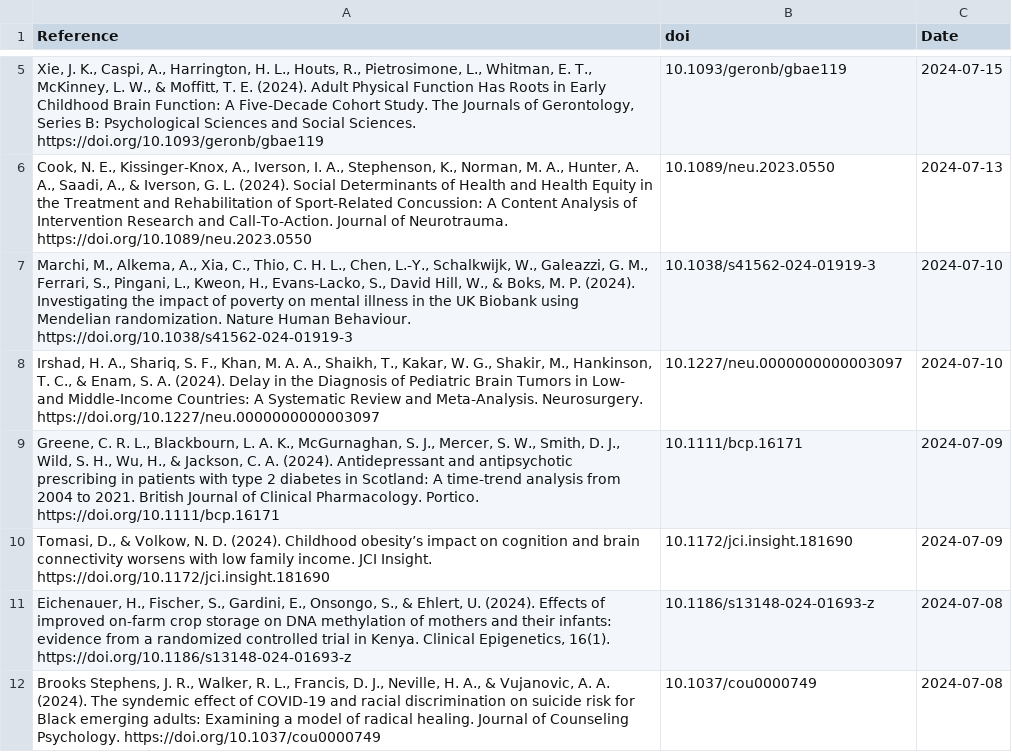
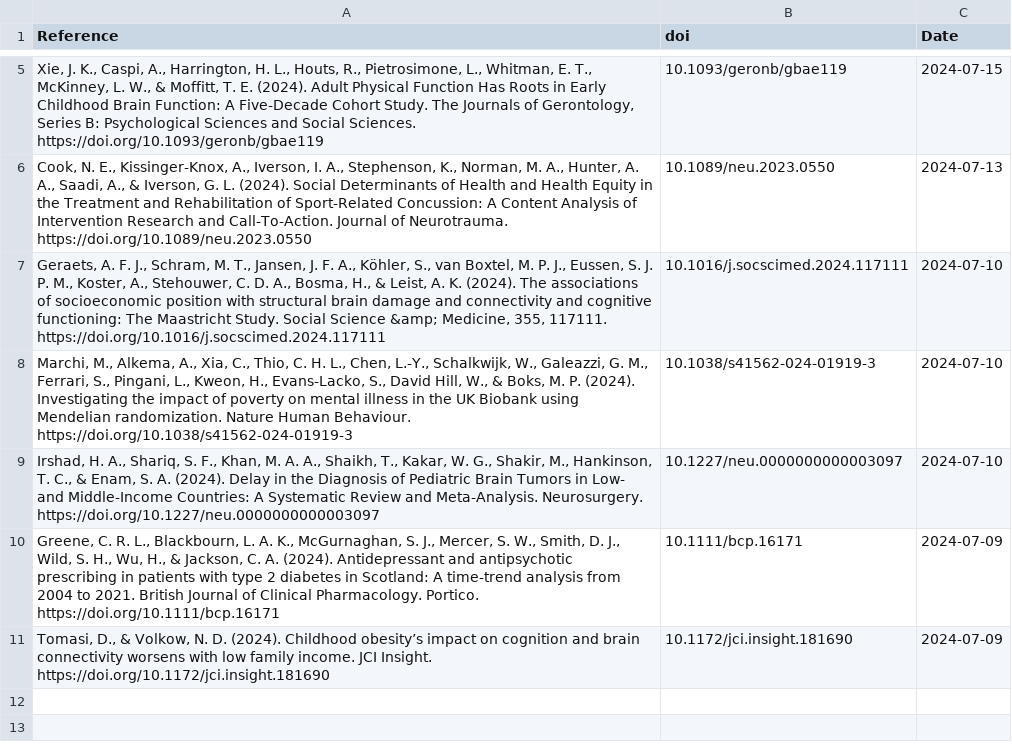
Before and after one commit to FedeGiovannetti/SESNeuroscienceRefs, a CSV file: SESneuroscienceRefs/Data/references_pubmed_ ((socioeconomic status) OR (poverty)) AND (brain) .csv, drawn as a sheet; only a part is shown, gaps mark what is left out.

```diff
--- a/SESneuroscienceRefs/Data/references_pubmed_ ((socioeconomic status) OR (poverty)) AND (brain) .csv
+++ b/SESneuroscienceRefs/Data/references_pubmed_ ((socioeconomic status) OR (poverty)) AND (brain) .csv
@@ -6,2 +6,3 @@
 "Cook, N. E., Kissinger-Knox, A., Iverson, I. A., Stephenson, K., Norman, M. A., Hunter, A. A., Saadi, A., & Iverson, G. L. (2024). Social Determinants of Health and Health Equity in the Treatment and Rehabilitation of Sport-Related Concussion: A Content Analysis of Intervention Research and Call-To-Action. Journal of Neurotrauma. https://doi.org/10.1089/neu.2023.0550","10.1089/neu.2023.0550",2024-07-13
+"Geraets, A. F. J., Schram, M. T., Jansen, J. F. A., Köhler, S., van Boxtel, M. P. J., Eussen, S. J. P. M., Koster, A., Stehouwer, C. D. A., Bosma, H., & Leist, A. K. (2024). The associations of socioeconomic position with structural brain damage and connectivity and cognitive functioning: The Maastricht Study. Social Science &amp; Medicine, 355, 117111. https://doi.org/10.1016/j.socscimed.2024.117111","10.1016/j.socscimed.2024.117111",2024-07-10
 "Marchi, M., Alkema, A., Xia, C., Thio, C. H. L., Chen, L.-Y., Schalkwijk, W., Galeazzi, G. M., Ferrari, S., Pingani, L., Kweon, H., Evans-Lacko, S., David Hill, W., & Boks, M. P. (2024). Investigating the impact of poverty on mental illness in the UK Biobank using Mendelian randomization. Nature Human Behaviour. https://doi.org/10.1038/s41562-024-01919-3","10.1038/s41562-024-01919-3",2024-07-10
@@ -10,3 +11 @@
 "Tomasi, D., & Volkow, N. D. (2024). Childhood obesity’s impact on cognition and brain connectivity worsens with low family income. JCI Insight. https://doi.org/10.1172/jci.insight.181690","10.1172/jci.insight.181690",2024-07-09
-"Eichenauer, H., Fischer, S., Gardini, E., Onsongo, S., & Ehlert, U. (2024). Effects of improved on-farm crop storage on DNA methylation of  mothers and their infants: evidence from a randomized controlled trial in Kenya. Clinical Epigenetics, 16(1). https://doi.org/10.1186/s13148-024-01693-z","10.1186/s13148-024-01693-z",2024-07-08
-"Brooks Stephens, J. R., Walker, R. L., Francis, D. J., Neville, H. A., & Vujanovic, A. A. (2024). The syndemic effect of COVID-19 and racial discrimination on suicide risk for Black emerging adults: Examining a model of radical healing. Journal of Counseling Psychology. https://doi.org/10.1037/cou0000749","10.1037/cou0000749",2024-07-08
```
Also changed, not shown: SESneuroscienceRefs/Data/references_pubmed_ ((socioeconomic status) OR (poverty)) AND (neuroscience) .csv.
